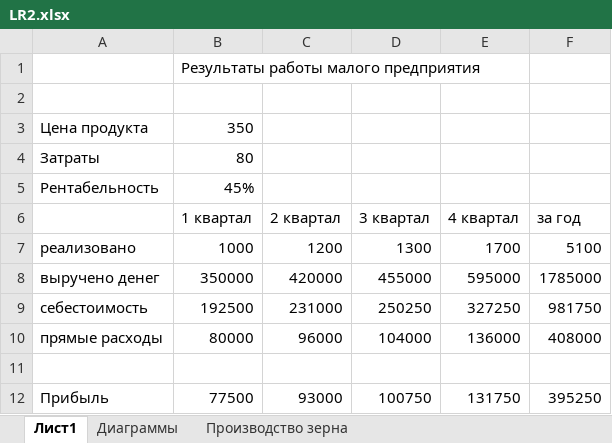
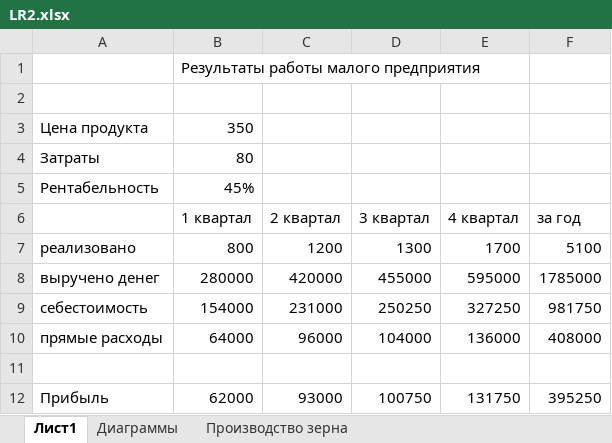
Before and after one commit to Ilia080805/9laba9, an Excel workbook: LR2.xlsx, sheet Лист1, drawn as a sheet; values as stored, in another font and other column widths than the file's, no borders; charts and pictures not drawn; the diff names each change by its address in the sheet, - before the commit and + after, or states it on an @@ line.

```diff
--- a/LR2.xlsx (sheet Лист1)
+++ b/LR2.xlsx (sheet Лист1)
-B7 (1 квартал): 1000
+B7 (1 квартал): 800
-B8 (1 квартал): 350000
+B8 (1 квартал): 280000
-B9 (1 квартал): 192500
+B9 (1 квартал): 154000
-B10 (1 квартал): 80000
+B10 (1 квартал): 64000
-B12 (1 квартал): 77500
+B12 (1 квартал): 62000
```
Also changed, not shown: charts or pictures, 1 other file.
